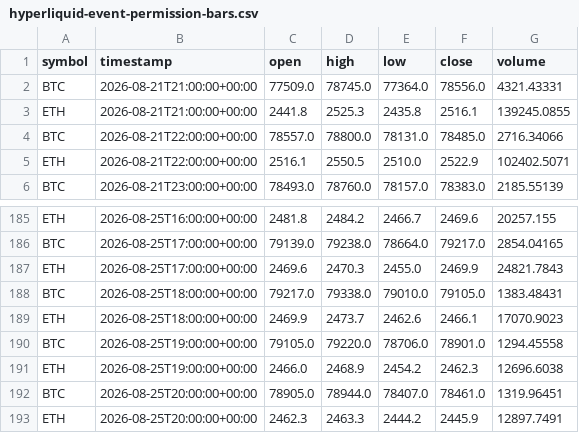
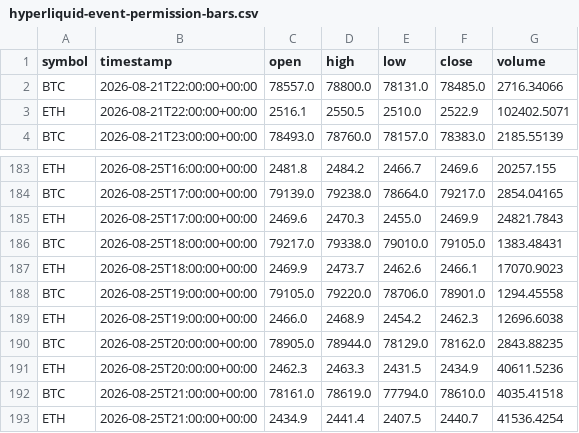
Before and after one commit to crypto-hypothesis-lab/crypto-simulator, a CSV file: data/paper-event/hyperliquid-event-permission-bars.csv, drawn as a sheet; only a part is shown, gaps mark what is left out.

```diff
--- a/data/paper-event/hyperliquid-event-permission-bars.csv
+++ b/data/paper-event/hyperliquid-event-permission-bars.csv
@@ -1,4 +1,2 @@
 symbol,timestamp,open,high,low,close,volume
-BTC,2026-08-21T21:00:00+00:00,77509.0,78745.0,77364.0,78556.0,4321.43331
-ETH,2026-08-21T21:00:00+00:00,2441.8,2525.3,2435.8,2516.1,139245.0855
 BTC,2026-08-21T22:00:00+00:00,78557.0,78800.0,78131.0,78485.0,2716.34066
@@ -191,3 +189,5 @@ BTC,2026-08-25T19:00:00+00:00,79105.0,79220.0,78706.0,78901.0,1294.45558
 ETH,2026-08-25T19:00:00+00:00,2466.0,2468.9,2454.2,2462.3,12696.6038
-BTC,2026-08-25T20:00:00+00:00,78905.0,78944.0,78407.0,78461.0,1319.96451
-ETH,2026-08-25T20:00:00+00:00,2462.3,2463.3,2444.2,2445.9,12897.7491
+BTC,2026-08-25T20:00:00+00:00,78905.0,78944.0,78129.0,78162.0,2843.88235
+ETH,2026-08-25T20:00:00+00:00,2462.3,2463.3,2431.5,2434.9,40611.5236
+BTC,2026-08-25T21:00:00+00:00,78161.0,78619.0,77794.0,78610.0,4035.41518
+ETH,2026-08-25T21:00:00+00:00,2434.9,2441.4,2407.5,2440.7,41536.4254
```
Also changed, not shown: data/paper-event/bitbank-event-permission-bars.csv, data/paper-event/mexc-event-permission-bars.csv, 3 other files.
